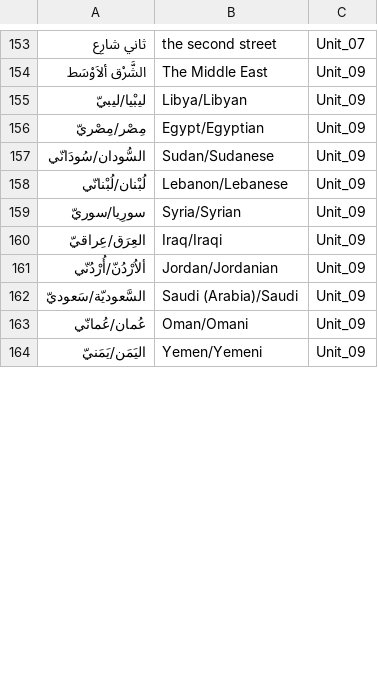
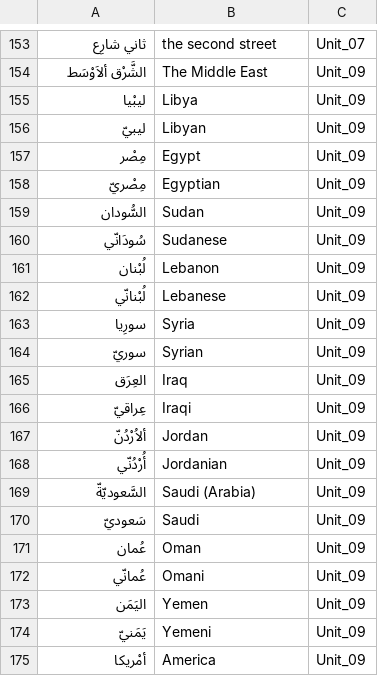
Before and after one commit to bmaupin/arabic-vocabulary, a CSV file: mastering-arabic-1-3rd-edition/all.csv, drawn as a sheet; only a part is shown, gaps mark what is left out; the diff covers the shown part only.

```diff
--- a/mastering-arabic-1-3rd-edition/all.csv
+++ b/mastering-arabic-1-3rd-edition/all.csv
@@ -154,11 +154,22 @@
 الشَّرْق ألاَوْسَط,The Middle East,Unit_09
-ليبْيا/ليبيّ,Libya/Libyan,Unit_09
-مِصْر/مِصْريّ,Egypt/Egyptian,Unit_09
-السُّودان/سُودَانّي,Sudan/Sudanese,Unit_09
-لُبْنان/لُبْنانّي,Lebanon/Lebanese,Unit_09
-سورِيا/سوريّ,Syria/Syrian,Unit_09
-العِرَق/عِراقيّ,Iraq/Iraqi,Unit_09
-ألاُرْدُنّ/أُرْدُنّي,Jordan/Jordanian,Unit_09
-السَّعوديّة/سَعوديّ,Saudi (Arabia)/Saudi,Unit_09
-عُمان/عُمانّي,Oman/Omani,Unit_09
-اليَمَن/يَمَنيّ,Yemen/Yemeni,Unit_09
+ليبْيا,Libya,Unit_09
+ليبيّ,Libyan,Unit_09
+مِصْر,Egypt,Unit_09
+مِصْريّ,Egyptian,Unit_09
+السُّودان,Sudan,Unit_09
+سُودَانّي,Sudanese,Unit_09
+لُبْنان,Lebanon,Unit_09
+لُبْنانّي,Lebanese,Unit_09
+سورِيا,Syria,Unit_09
+سوريّ,Syrian,Unit_09
+العِرَق,Iraq,Unit_09
+عِراقيّ,Iraqi,Unit_09
+ألاُرْدُنّ,Jordan,Unit_09
+أُرْدُنّي,Jordanian,Unit_09
+السَّعوديّةّ,Saudi (Arabia),Unit_09
+سَعوديّ,Saudi,Unit_09
+عُمان,Oman,Unit_09
+عُمانّي,Omani,Unit_09
+اليَمَن,Yemen,Unit_09
+يَمَنيّ,Yemeni,Unit_09
+أمْريكا,America,Unit_09
```
Also changed, not shown: 8 added rows and 18 edited cells elsewhere in this file, mastering-arabic-1-3rd-edition/unit09.csv.
